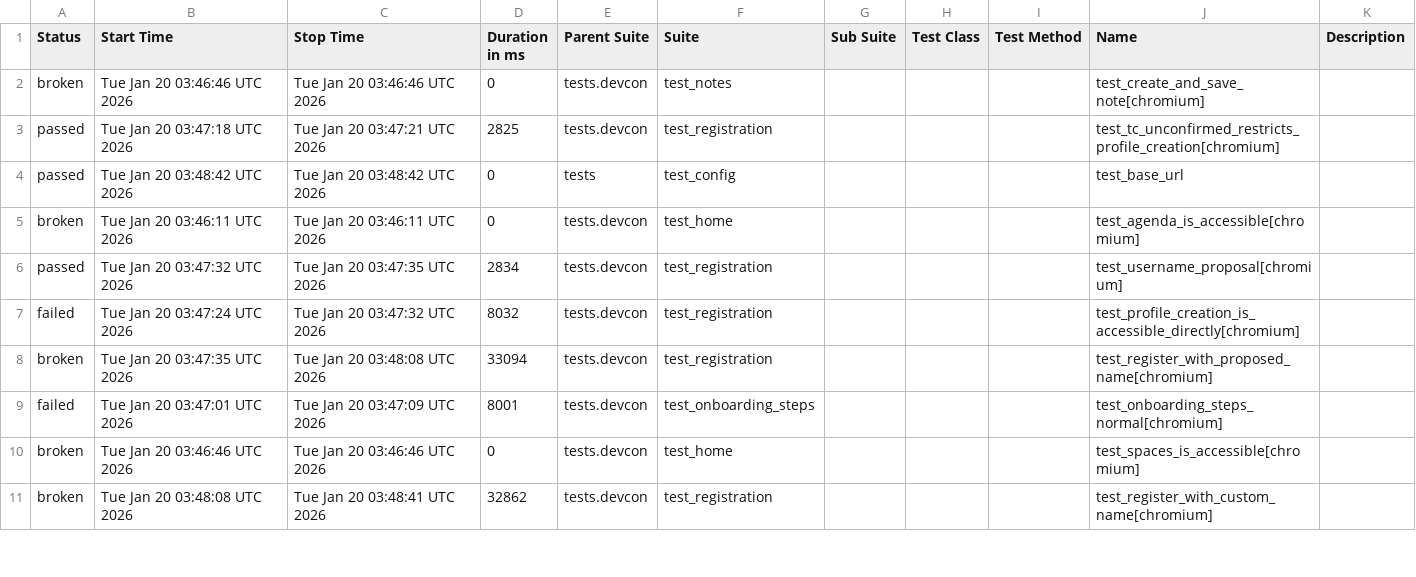
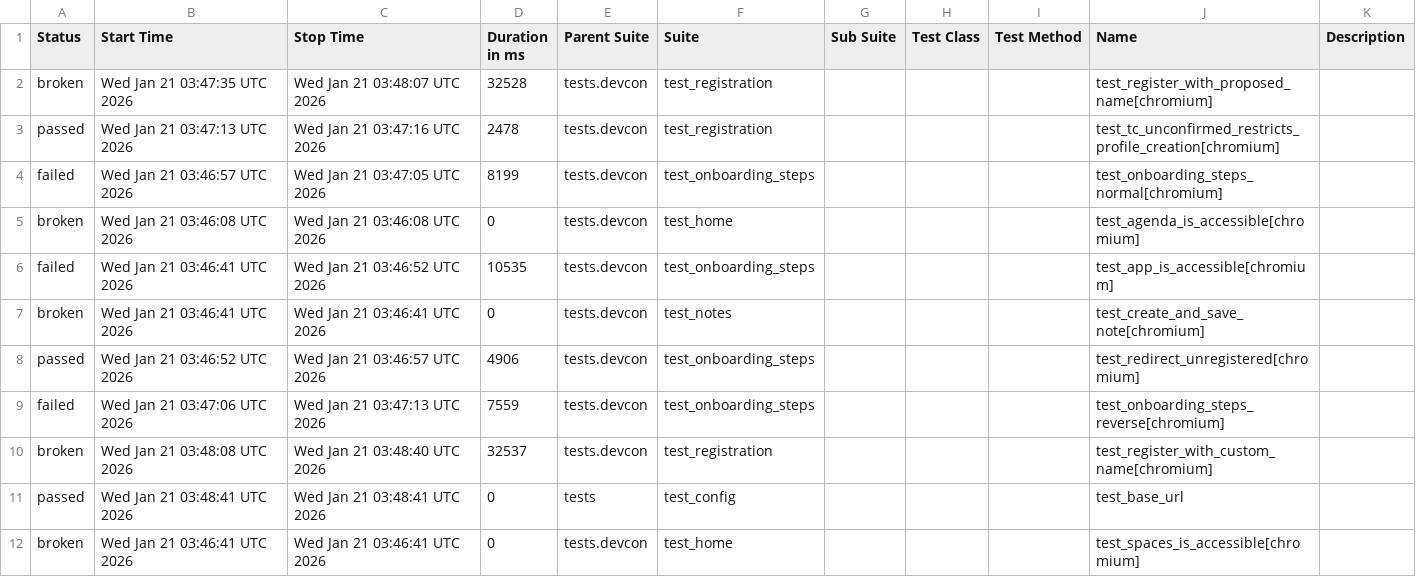
Before and after one commit to andrea-055/devcon_smoke_test, a CSV file: Prod/data/suites.csv, drawn as a sheet; only a part is shown; the diff covers the shown part only.

```diff
--- a/Prod/data/suites.csv
+++ b/Prod/data/suites.csv
@@ -1,11 +1,12 @@
 "Status","Start Time","Stop Time","Duration in ms","Parent Suite","Suite","Sub Suite","Test Class","Test Method","Name","Description"
-"broken","Tue Jan 20 03:46:46 UTC 2026","Tue Jan 20 03:46:46 UTC 2026","0","tests.devcon","test_notes","","","","test_create_and_save_note[chromium]",""
-"passed","Tue Jan 20 03:47:18 UTC 2026","Tue Jan 20 03:47:21 UTC 2026","2825","tests.devcon","test_registration","","","","test_tc_unconfirmed_restricts_profile_creation[chromium]",""
-"passed","Tue Jan 20 03:48:42 UTC 2026","Tue Jan 20 03:48:42 UTC 2026","0","tests","test_config","","","","test_base_url",""
-"broken","Tue Jan 20 03:46:11 UTC 2026","Tue Jan 20 03:46:11 UTC 2026","0","tests.devcon","test_home","","","","test_agenda_is_accessible[chromium]",""
-"passed","Tue Jan 20 03:47:32 UTC 2026","Tue Jan 20 03:47:35 UTC 2026","2834","tests.devcon","test_registration","","","","test_username_proposal[chromium]",""
-"failed","Tue Jan 20 03:47:24 UTC 2026","Tue Jan 20 03:47:32 UTC 2026","8032","tests.devcon","test_registration","","","","test_profile_creation_is_accessible_directly[chromium]",""
-"broken","Tue Jan 20 03:47:35 UTC 2026","Tue Jan 20 03:48:08 UTC 2026","33094","tests.devcon","test_registration","","","","test_register_with_proposed_name[chromium]",""
-"failed","Tue Jan 20 03:47:01 UTC 2026","Tue Jan 20 03:47:09 UTC 2026","8001","tests.devcon","test_onboarding_steps","","","","test_onboarding_steps_normal[chromium]",""
-"broken","Tue Jan 20 03:46:46 UTC 2026","Tue Jan 20 03:46:46 UTC 2026","0","tests.devcon","test_home","","","","test_spaces_is_accessible[chromium]",""
-"broken","Tue Jan 20 03:48:08 UTC 2026","Tue Jan 20 03:48:41 UTC 2026","32862","tests.devcon","test_registration","","","","test_register_with_custom_name[chromium]",""
+"broken","Wed Jan 21 03:47:35 UTC 2026","Wed Jan 21 03:48:07 UTC 2026","32528","tests.devcon","test_registration","","","","test_register_with_proposed_name[chromium]",""
+"passed","Wed Jan 21 03:47:13 UTC 2026","Wed Jan 21 03:47:16 UTC 2026","2478","tests.devcon","test_registration","","","","test_tc_unconfirmed_restricts_profile_creation[chromium]",""
+"failed","Wed Jan 21 03:46:57 UTC 2026","Wed Jan 21 03:47:05 UTC 2026","8199","tests.devcon","test_onboarding_steps","","","","test_onboarding_steps_normal[chromium]",""
+"broken","Wed Jan 21 03:46:08 UTC 2026","Wed Jan 21 03:46:08 UTC 2026","0","tests.devcon","test_home","","","","test_agenda_is_accessible[chromium]",""
+"failed","Wed Jan 21 03:46:41 UTC 2026","Wed Jan 21 03:46:52 UTC 2026","10535","tests.devcon","test_onboarding_steps","","","","test_app_is_accessible[chromium]",""
+"broken","Wed Jan 21 03:46:41 UTC 2026","Wed Jan 21 03:46:41 UTC 2026","0","tests.devcon","test_notes","","","","test_create_and_save_note[chromium]",""
+"passed","Wed Jan 21 03:46:52 UTC 2026","Wed Jan 21 03:46:57 UTC 2026","4906","tests.devcon","test_onboarding_steps","","","","test_redirect_unregistered[chromium]",""
+"failed","Wed Jan 21 03:47:06 UTC 2026","Wed Jan 21 03:47:13 UTC 2026","7559","tests.devcon","test_onboarding_steps","","","","test_onboarding_steps_reverse[chromium]",""
+"broken","Wed Jan 21 03:48:08 UTC 2026","Wed Jan 21 03:48:40 UTC 2026","32537","tests.devcon","test_registration","","","","test_register_with_custom_name[chromium]",""
+"passed","Wed Jan 21 03:48:41 UTC 2026","Wed Jan 21 03:48:41 UTC 2026","0","tests","test_config","","","","test_base_url",""
+"broken","Wed Jan 21 03:46:41 UTC 2026","Wed Jan 21 03:46:41 UTC 2026","0","tests.devcon","test_home","","","","test_spaces_is_accessible[chromium]",""
```
Also changed, not shown: 1 removed row and 13 edited cells elsewhere in this file, 58 other files.
